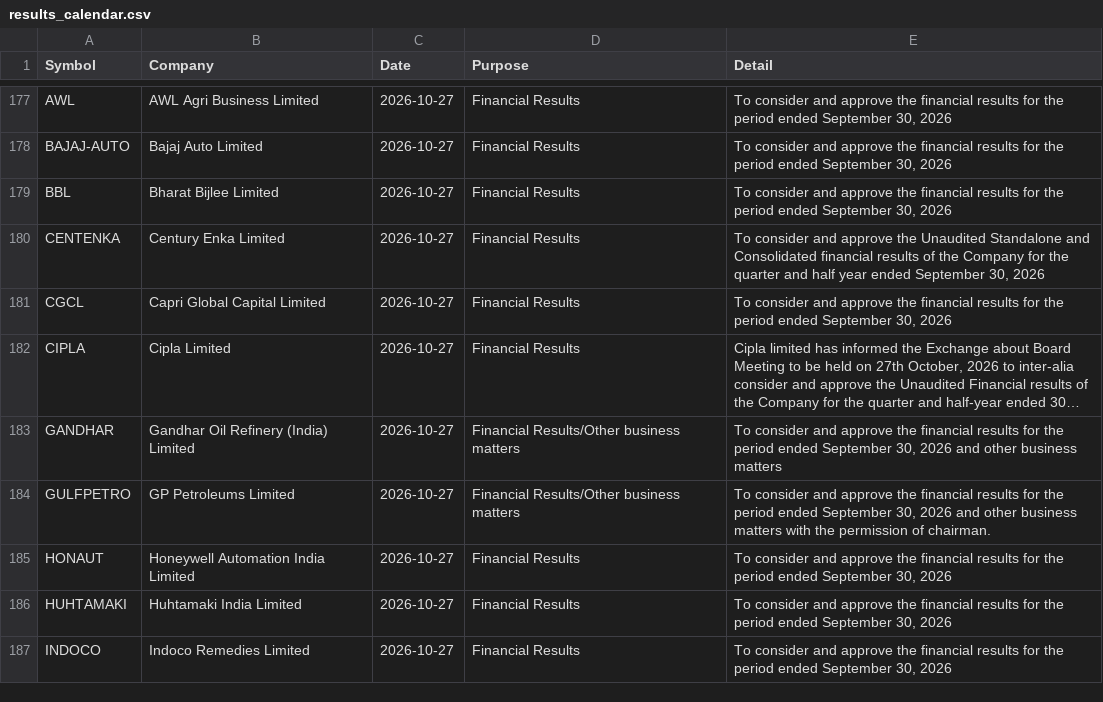
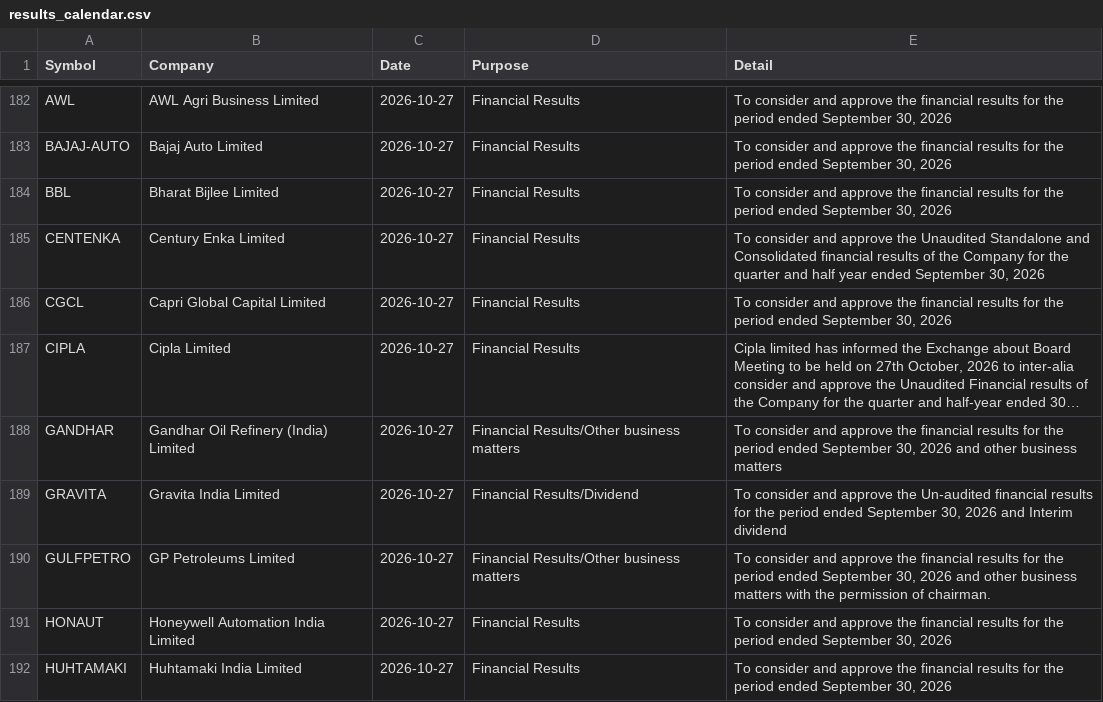
Before and after one commit to Venkey-stocks/stock-radar, a CSV file: data/results_calendar.csv, drawn as a sheet; only a part is shown, gaps mark what is left out; the shorter side is filled out with more unchanged rows; long unchanged cells end in …; the diff covers the shown part only; the diff names each change by its address in the sheet, - before the commit and + after, or states it on an @@ line.

```diff
--- a/data/results_calendar.csv
+++ b/data/results_calendar.csv
+row 189: GRAVITA | Gravita India Limited | 2026-10-27 | Financial Results/Dividend | To consider and approve the Un-audited financial results for the period ended September 30, 2026 and Interim dividend
```
Also changed, not shown: 21 added rows and 2 removed rows elsewhere in this file, data/events.csv, data/excluded_newlistings.csv, 13 other files.
